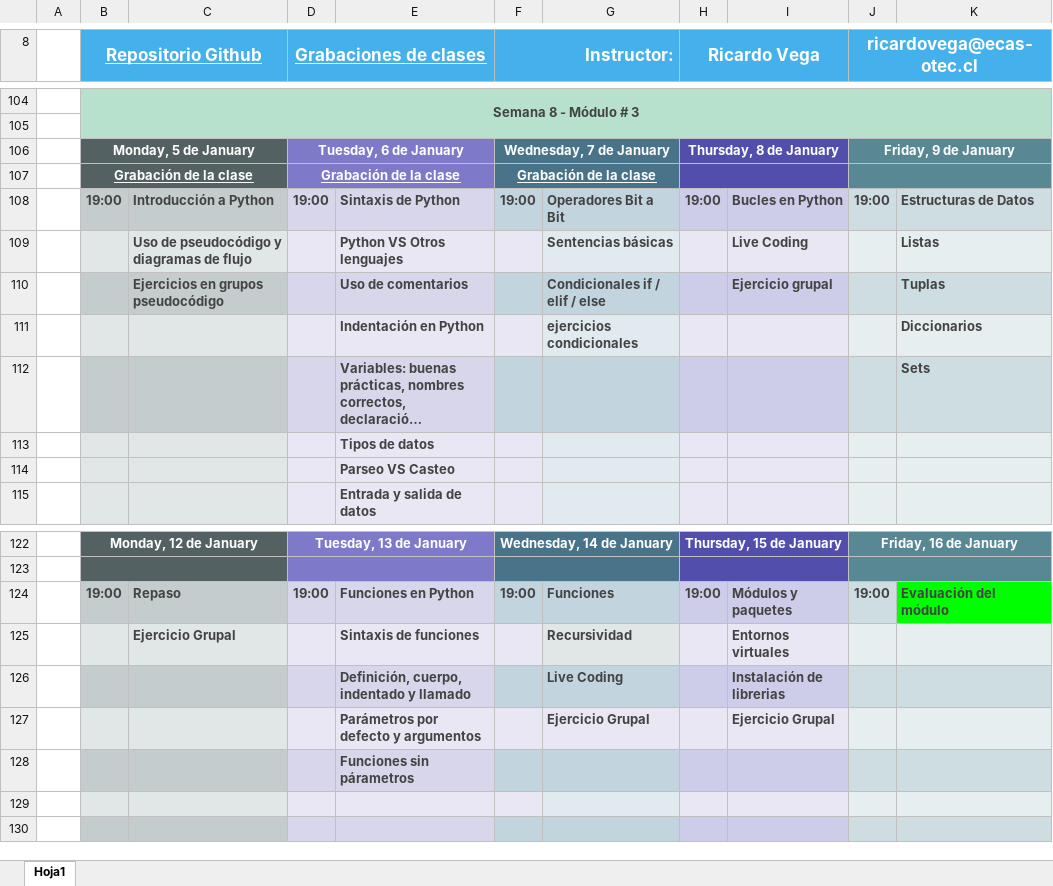
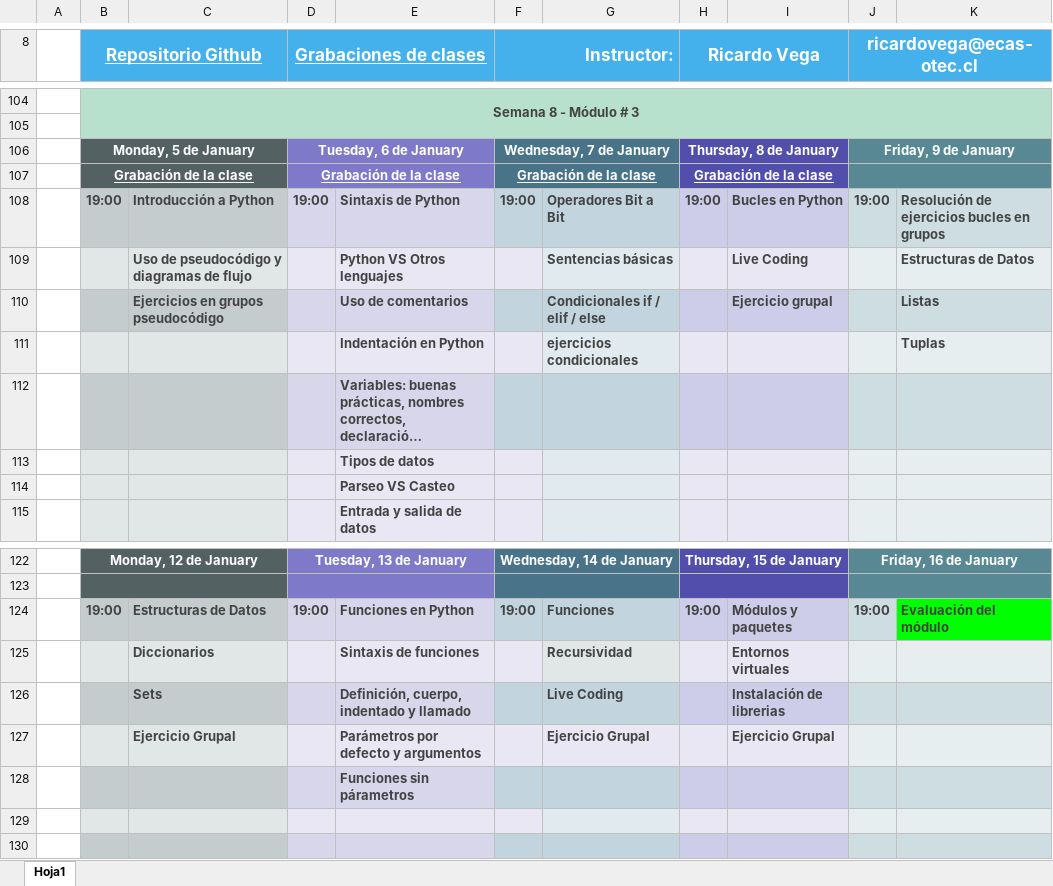
Before and after one commit to RicardoTechDev/Reinventate_SENCE_RTD-24-01-01-0001-2, an Excel workbook: Calendario.xlsx, sheet Hoja1, drawn as a sheet; only a part is shown, gaps mark what is left out; long unchanged cells end in …; values as stored, in another font and other column widths than the file's, no borders; the diff names each change by its address in the sheet, - before the commit and + after, or states it on an @@ line.

Commit message:
Actualización de calendario, grabación de clase

```diff
--- a/Calendario.xlsx (sheet Hoja1)
+++ b/Calendario.xlsx (sheet Hoja1)
-H107 (Ricardo Vega): (empty)
+H107 (Ricardo Vega): Grabación de la clase
-K108: Estructuras de Datos
+K108: Resolución de ejercicios bucles en grupos
-K109: Listas
+K109: Estructuras de Datos
-K110: Tuplas
+K110: Listas
-K111: Diccionarios
+K111: Tuplas
-K112: Sets
+K112: (empty)
-C124: Repaso
+C124: Estructuras de Datos
-C125: Ejercicio Grupal
+C125: Diccionarios
-C126: (empty)
+C126: Sets
-C127: (empty)
+C127: Ejercicio Grupal
```
